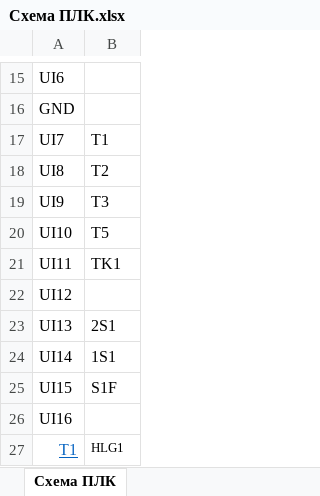
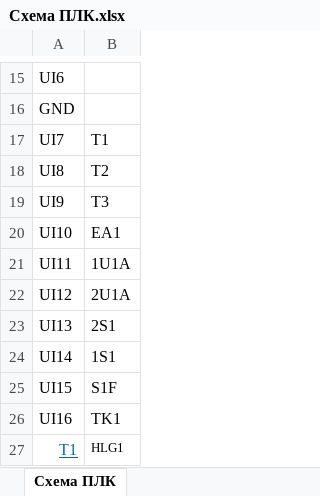
Before and after one commit to AmonAmarth1/Util-mini, an Excel workbook: Схема ПЛК.xlsx, sheet Схема ПЛК, drawn as a sheet; only a part is shown, gaps mark what is left out; values as stored, in another font and other column widths than the file's, no borders; the diff covers the shown part only; the diff names each change by its address in the sheet, - before the commit and + after, or states it on an @@ line.

```diff
--- a/Схема ПЛК.xlsx (sheet Схема ПЛК)
+++ b/Схема ПЛК.xlsx (sheet Схема ПЛК)
-B20: Т5
+B20: EA1
-B21: TK1
+B21: 1U1A
-B22: (empty)
+B22: 2U1A
-B26: (empty)
+B26: TK1
```
Also changed, not shown: 3 added rows, 3 removed rows, 10 edited cells and cell formats elsewhere in this sheet, conf.xlsx, output/main/Схема ПЛК.xlsx, 6 other files.
